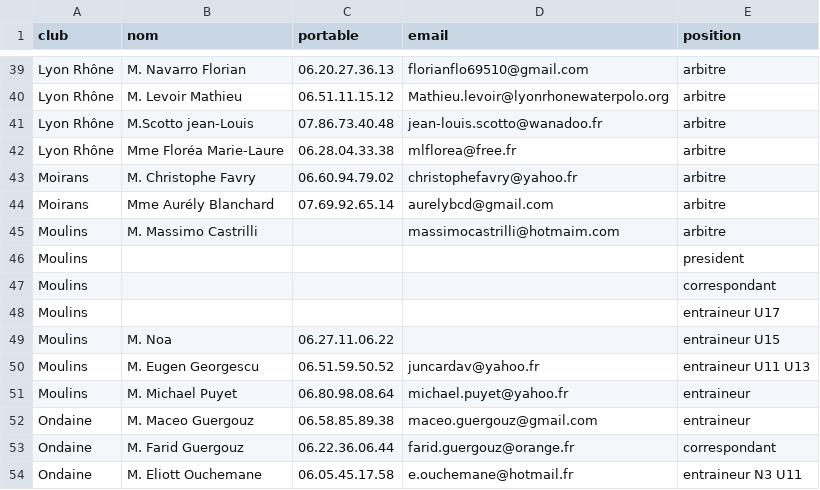
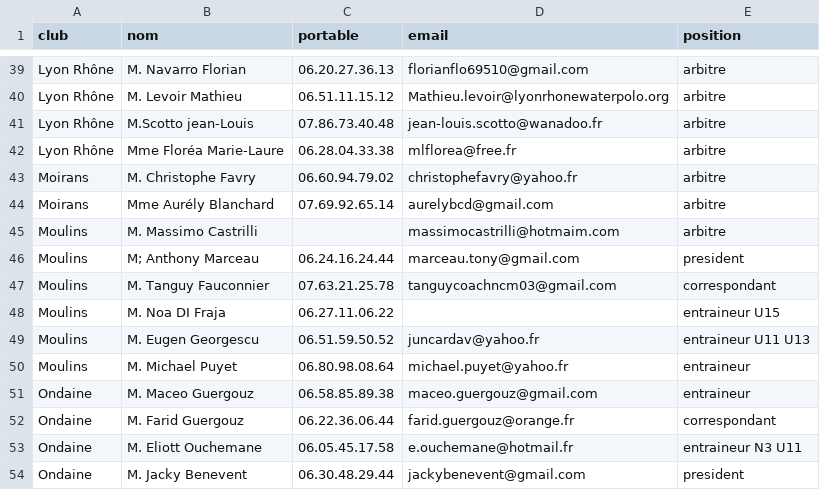
Before and after one commit to praginel/comitesavoienwp, a CSV file: _data/membres.csv, drawn as a sheet; only a part is shown, gaps mark what is left out; the shorter side is filled out with more unchanged rows.

```diff
--- a/_data/membres.csv
+++ b/_data/membres.csv
@@ -45,6 +45,5 @@ Moirans,Mme Aurély Blanchard,07.69.92.65.14,aurelybcd@gmail.com,arbitre
 Moulins,M. Massimo Castrilli,,massimocastrilli@hotmaim.com,arbitre
-Moulins,,,,president
-Moulins,,,,correspondant
-Moulins,,,,entraineur U17
-Moulins,M. Noa,06.27.11.06.22,,entraineur U15
+Moulins,M; Anthony Marceau,06.24.16.24.44,marceau.tony@gmail.com,president
+Moulins,M. Tanguy Fauconnier,07.63.21.25.78,tanguycoachncm03@gmail.com,correspondant
+Moulins,M. Noa DI Fraja,06.27.11.06.22,,entraineur U15
 Moulins,M. Eugen Georgescu,06.51.59.50.52,juncardav@yahoo.fr,entraineur U11 U13
```
